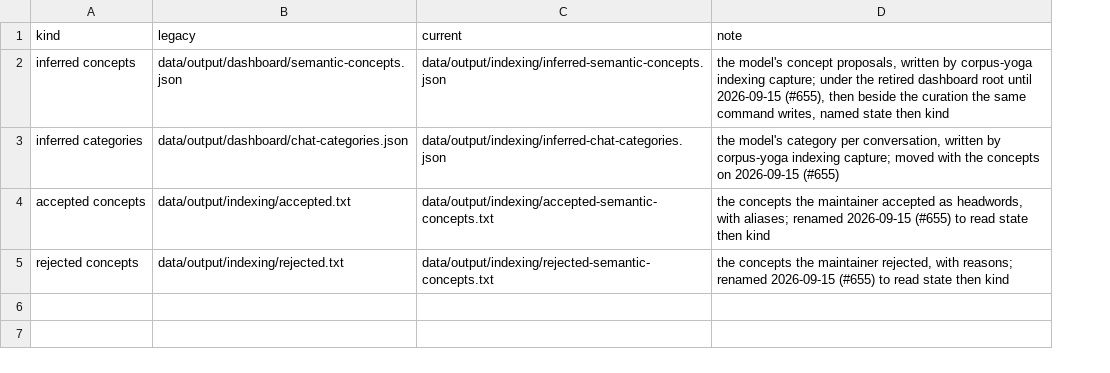
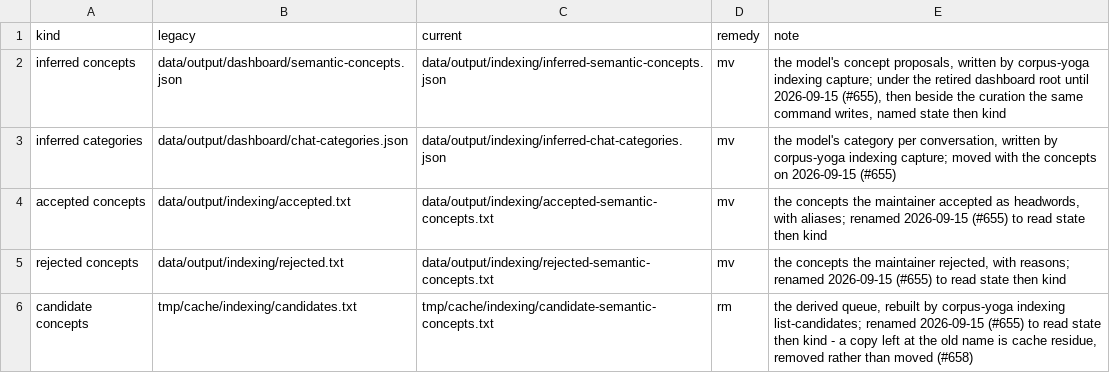
Before and after one commit to rpus/corpus-yoga, a CSV file: rsc/naming/indexing_file_vintages.csv, drawn as a sheet; the diff names each change by its address in the sheet, - before the commit and + after, or states it on an @@ line.

Commit message:
the indexing command's workshop holds no file its verbs neither write nor read (#658): rsc/naming/indexing_file_vintages.csv gains a remedy column and the row for the derived queue's former name, tmp/cache/indexing/candidates.txt, whose remedy is rm since the file is rebuildable cache; corpus-yoga indexing names a file at a retired name with that remedy, mv for the four durable files and rm for the cache, from the one vintages file - found on home-room 2026-09-16, where #656 had left an empty candidates.txt unread and unnamed
Signature: home-room/claude/41ff13e9

```diff
--- a/rsc/naming/indexing_file_vintages.csv
+++ b/rsc/naming/indexing_file_vintages.csv
+column D (remedy), rows 2-5: all mv
+row 6: candidate concepts | tmp/cache/indexing/candidates.txt | tmp/cache/indexing/candidate-semantic-concepts.txt | rm | the derived queue, rebuilt by corpus-yoga indexing list-candidates; renamed 2026-09-15 (#655) to read state then kind - a copy left at the old name is cache residue, removed rather than moved (#658)
```
Also changed, not shown: 2 other files.
